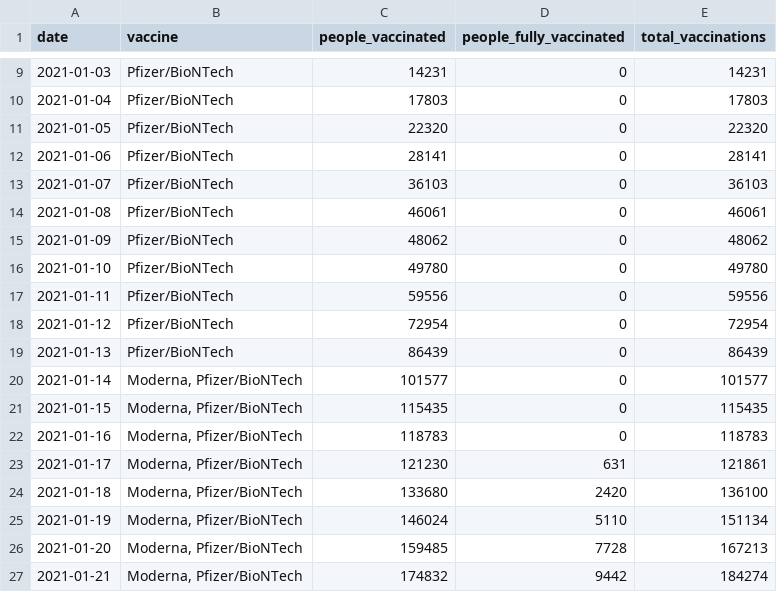
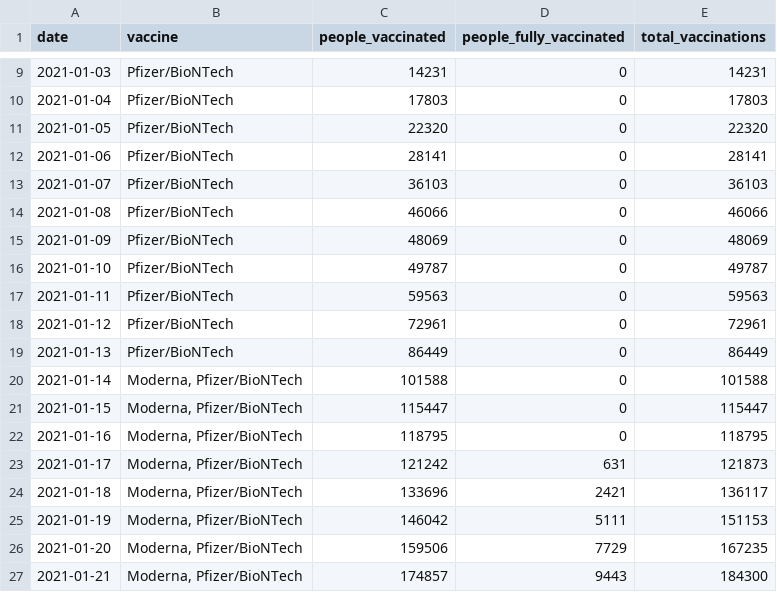
Before and after one commit to vykend/COVID19-Vaccination-Czechia, a CSV file: aggregation.csv, drawn as a sheet; only a part is shown, gaps mark what is left out; the diff covers the shown part only.

```diff
--- a/aggregation.csv
+++ b/aggregation.csv
@@ -13,15 +13,15 @@ date,vaccine,people_vaccinated,people_fully_vaccinated,total_vaccinations
 2021-01-07,Pfizer/BioNTech,36103,0,36103
-2021-01-08,Pfizer/BioNTech,46061,0,46061
-2021-01-09,Pfizer/BioNTech,48062,0,48062
-2021-01-10,Pfizer/BioNTech,49780,0,49780
-2021-01-11,Pfizer/BioNTech,59556,0,59556
-2021-01-12,Pfizer/BioNTech,72954,0,72954
-2021-01-13,Pfizer/BioNTech,86439,0,86439
-2021-01-14,"Moderna, Pfizer/BioNTech",101577,0,101577
-2021-01-15,"Moderna, Pfizer/BioNTech",115435,0,115435
-2021-01-16,"Moderna, Pfizer/BioNTech",118783,0,118783
-2021-01-17,"Moderna, Pfizer/BioNTech",121230,631,121861
-2021-01-18,"Moderna, Pfizer/BioNTech",133680,2420,136100
-2021-01-19,"Moderna, Pfizer/BioNTech",146024,5110,151134
-2021-01-20,"Moderna, Pfizer/BioNTech",159485,7728,167213
-2021-01-21,"Moderna, Pfizer/BioNTech",174832,9442,184274
+2021-01-08,Pfizer/BioNTech,46066,0,46066
+2021-01-09,Pfizer/BioNTech,48069,0,48069
+2021-01-10,Pfizer/BioNTech,49787,0,49787
+2021-01-11,Pfizer/BioNTech,59563,0,59563
+2021-01-12,Pfizer/BioNTech,72961,0,72961
+2021-01-13,Pfizer/BioNTech,86449,0,86449
+2021-01-14,"Moderna, Pfizer/BioNTech",101588,0,101588
+2021-01-15,"Moderna, Pfizer/BioNTech",115447,0,115447
+2021-01-16,"Moderna, Pfizer/BioNTech",118795,0,118795
+2021-01-17,"Moderna, Pfizer/BioNTech",121242,631,121873
+2021-01-18,"Moderna, Pfizer/BioNTech",133696,2421,136117
+2021-01-19,"Moderna, Pfizer/BioNTech",146042,5111,151153
+2021-01-20,"Moderna, Pfizer/BioNTech",159506,7729,167235
+2021-01-21,"Moderna, Pfizer/BioNTech",174857,9443,184300
```
Also changed, not shown: 1 added row and 110 edited cells elsewhere in this file, by_date_and_region.csv, by_manufacturer.csv, 1 other file.
